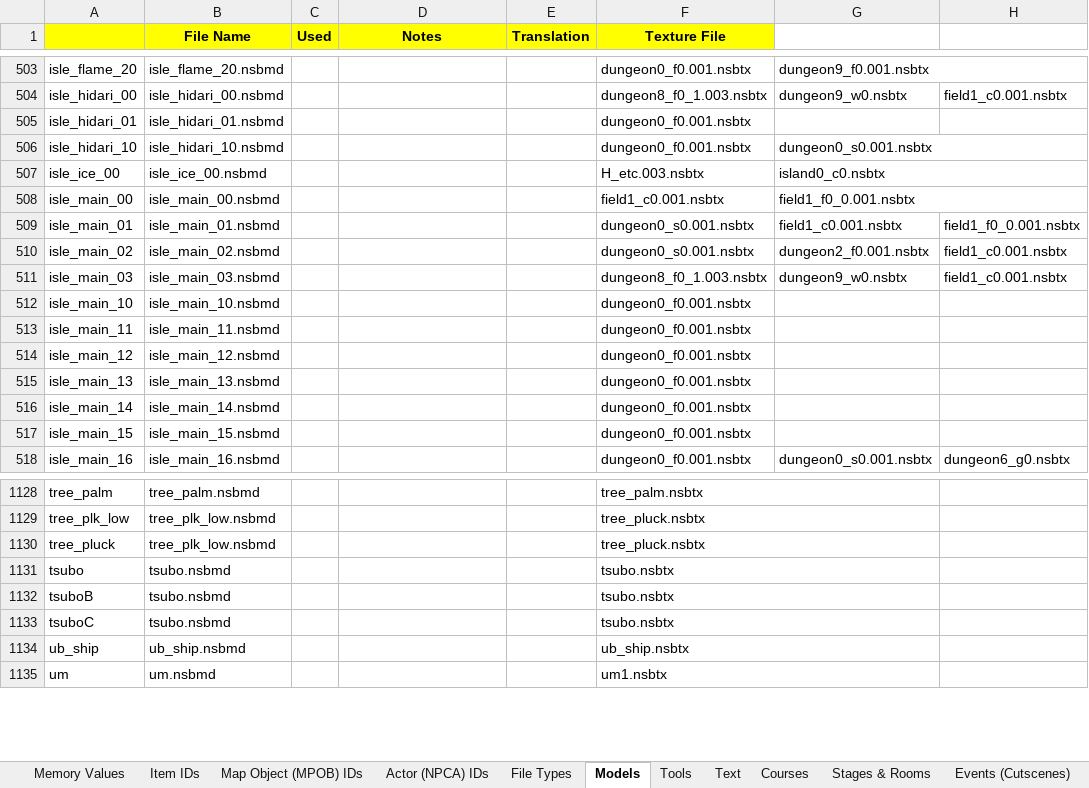
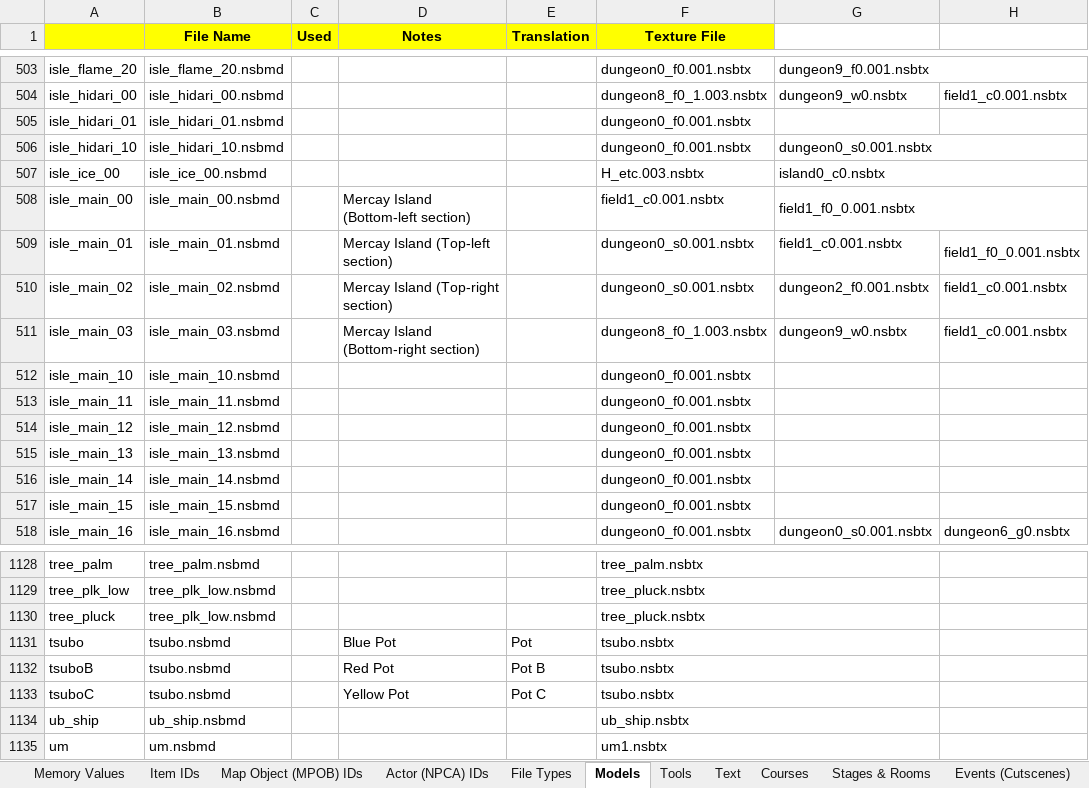
Before and after one commit to phst-randomizer/ph-docs, an Excel workbook: dev_sheet.xlsx, sheet Models, drawn as a sheet; only a part is shown, gaps mark what is left out; values as stored, in another font and other column widths than the file's, no borders; the diff names each change by its address in the sheet, - before the commit and + after, or states it on an @@ line.

Commit message:
Add info to more models

```diff
--- a/dev_sheet.xlsx (sheet Models)
+++ b/dev_sheet.xlsx (sheet Models)
-D508 (Notes): (empty)
+D508 (Notes): Mercay Island (Bottom-left section)
-D509 (Notes): (empty)
+D509 (Notes): Mercay Island (Top-left section)
-D510 (Notes): (empty)
+D510 (Notes): Mercay Island (Top-right section)
-D511 (Notes): (empty)
+D511 (Notes): Mercay Island (Bottom-right section)
-D1131 (Notes): (empty)
+D1131 (Notes): Blue Pot
-E1131 (Translation): (empty)
+E1131 (Translation): Pot
-D1132 (Notes): (empty)
+D1132 (Notes): Red Pot
-E1132 (Translation): (empty)
+E1132 (Translation): Pot B
-D1133 (Notes): (empty)
+D1133 (Notes): Yellow Pot
-E1133 (Translation): (empty)
+E1133 (Translation): Pot C
```
